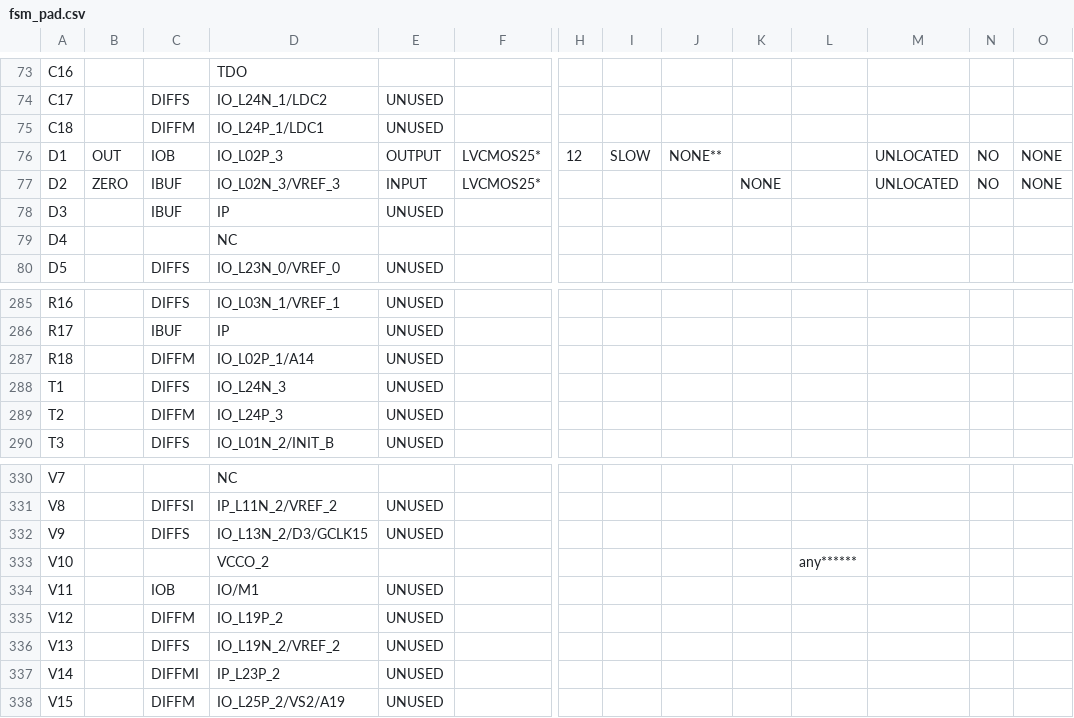
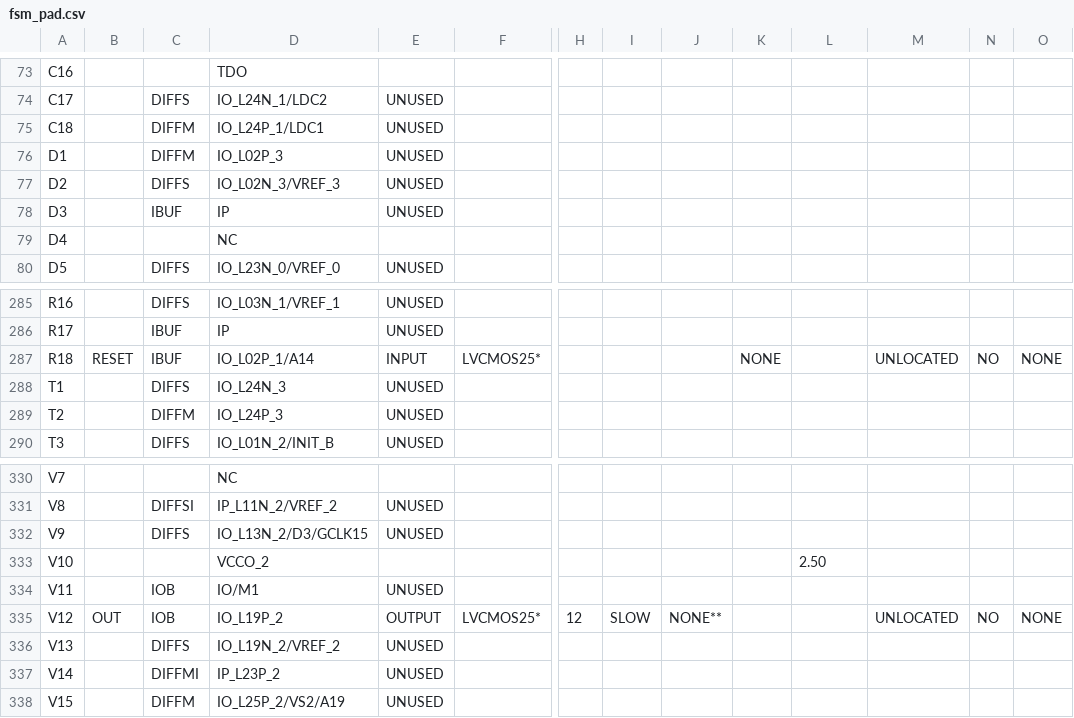
Before and after one commit to Ahish9009/VLSI-Assignment-7, a CSV file: fsm/fsm_pad.csv, drawn as a sheet; only a part is shown, gaps mark what is left out; the diff covers the shown part only; the diff names each change by its address in the sheet, - before the commit and + after, or states it on an @@ line.

```diff
--- a/fsm/fsm_pad.csv
+++ b/fsm/fsm_pad.csv
-B76: OUT
+B76: (empty)
-C76: IOB
+C76: DIFFM
-E76: OUTPUT
+E76: UNUSED
-F76:F77: LVCMOS25*
+F76:F77: (empty)
-H76: 12
+H76: (empty)
-I76: SLOW
+I76: (empty)
-J76: NONE**
+J76: (empty)
-M76:M77: UNLOCATED
+M76:M77: (empty)
-N76:N77: NO
+N76:N77: (empty)
-O76:O77: NONE
+O76:O77: (empty)
-B77: ZERO
+B77: (empty)
-C77: IBUF
+C77: DIFFS
-E77: INPUT
+E77: UNUSED
-K77: NONE
+K77: (empty)
-B287: (empty)
+B287: RESET
-C287: DIFFM
+C287: IBUF
-E287: UNUSED
+E287: INPUT
-F287: (empty)
+F287: LVCMOS25*
-K287: (empty)
+K287: NONE
-M287: (empty)
+M287: UNLOCATED
-N287: (empty)
+N287: NO
-O287: (empty)
+O287: NONE
-L333: any******
+L333: 2.50
-B335: (empty)
+B335: OUT
-C335: DIFFM
+C335: IOB
-E335: UNUSED
+E335: OUTPUT
-F335: (empty)
+F335: LVCMOS25*
-H335: (empty)
+H335: 12
-I335: (empty)
+I335: SLOW
-J335: (empty)
+J335: NONE**
-M335: (empty)
+M335: UNLOCATED
-N335: (empty)
+N335: NO
-O335: (empty)
+O335: NONE
```
Also changed, not shown: 86 edited cells elsewhere in this file, 36 other files.
